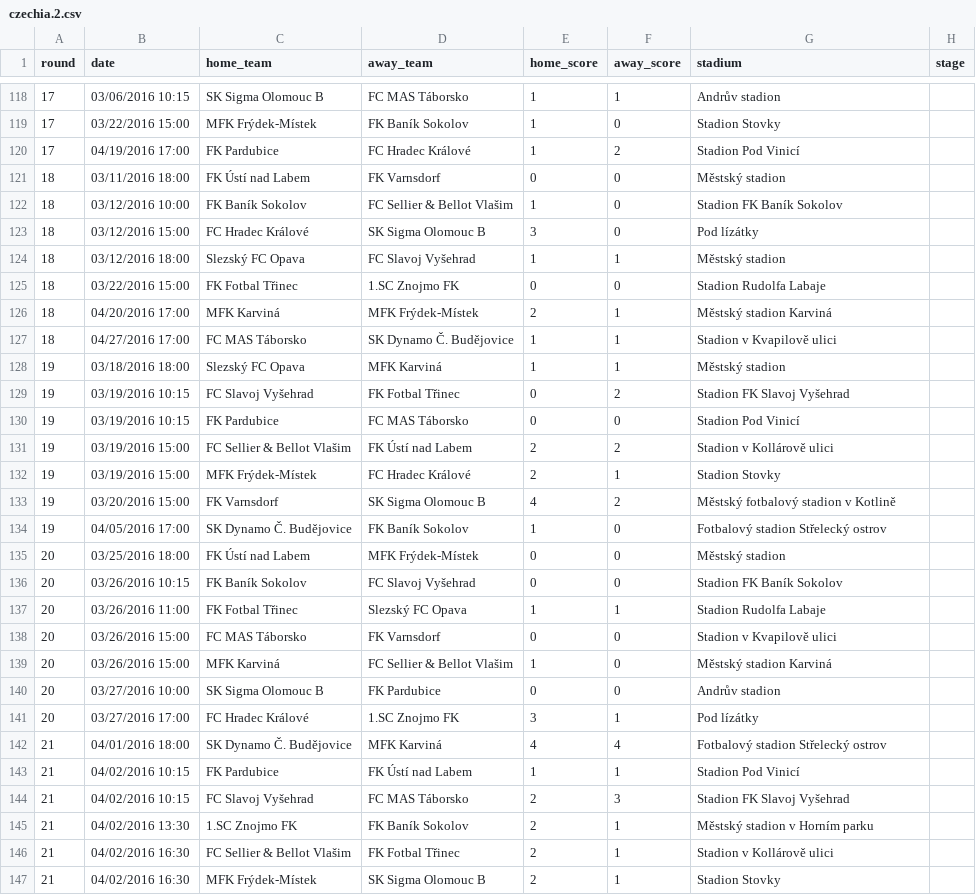
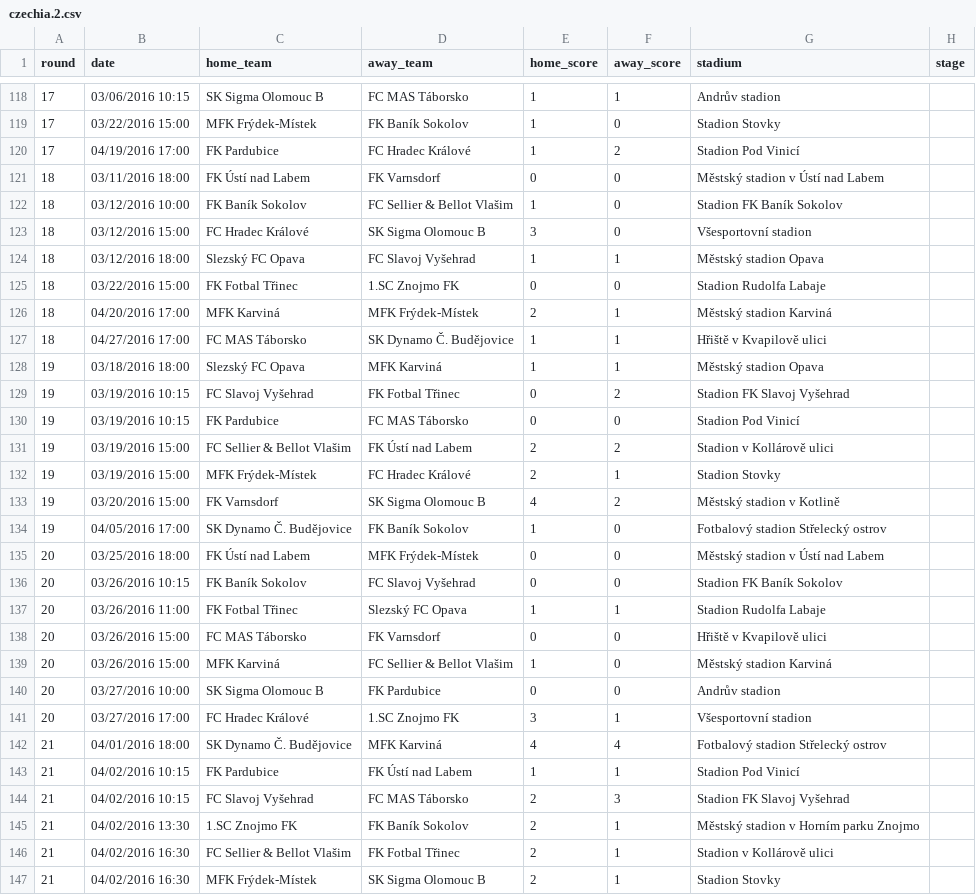
Before and after one commit to attilanagy/football-data, a CSV file: 2010s/2015-2016/czechia.2.csv, drawn as a sheet; only a part is shown, gaps mark what is left out; the diff covers the shown part only.

Commit message:
Standardizing stadium names in Czech 2nd tier

```diff
--- a/2010s/2015-2016/czechia.2.csv
+++ b/2010s/2015-2016/czechia.2.csv
@@ -120,10 +120,10 @@ round,date,home_team,away_team,home_score,away_score,stadium,stage
 17,04/19/2016 17:00,FK Pardubice,FC Hradec Králové,1,2,Stadion Pod Vinicí,
-18,03/11/2016 18:00,FK Ústí nad Labem,FK Varnsdorf,0,0,Městský stadion,
+18,03/11/2016 18:00,FK Ústí nad Labem,FK Varnsdorf,0,0,Městský stadion v Ústí nad Labem,
 18,03/12/2016 10:00,FK Baník Sokolov,FC Sellier & Bellot Vlašim,1,0,Stadion FK Baník Sokolov,
-18,03/12/2016 15:00,FC Hradec Králové,SK Sigma Olomouc B,3,0,Pod lízátky,
-18,03/12/2016 18:00,Slezský FC Opava,FC Slavoj Vyšehrad,1,1,Městský stadion,
+18,03/12/2016 15:00,FC Hradec Králové,SK Sigma Olomouc B,3,0,Všesportovní stadion,
+18,03/12/2016 18:00,Slezský FC Opava,FC Slavoj Vyšehrad,1,1,Městský stadion Opava,
 18,03/22/2016 15:00,FK Fotbal Třinec,1.SC Znojmo FK,0,0,Stadion Rudolfa Labaje,
 18,04/20/2016 17:00,MFK Karviná,MFK Frýdek-Místek,2,1,Městský stadion Karviná,
-18,04/27/2016 17:00,FC MAS Táborsko,SK Dynamo Č. Budějovice,1,1,Stadion v Kvapilově ulici,
-19,03/18/2016 18:00,Slezský FC Opava,MFK Karviná,1,1,Městský stadion,
+18,04/27/2016 17:00,FC MAS Táborsko,SK Dynamo Č. Budějovice,1,1,Hřiště v Kvapilově ulici,
+19,03/18/2016 18:00,Slezský FC Opava,MFK Karviná,1,1,Městský stadion Opava,
 19,03/19/2016 10:15,FC Slavoj Vyšehrad,FK Fotbal Třinec,0,2,Stadion FK Slavoj Vyšehrad,
@@ -132,11 +132,11 @@ round,date,home_team,away_team,home_score,away_score,stadium,stage
 19,03/19/2016 15:00,MFK Frýdek-Místek,FC Hradec Králové,2,1,Stadion Stovky,
-19,03/20/2016 15:00,FK Varnsdorf,SK Sigma Olomouc B,4,2,Městský fotbalový stadion v Kotlině,
+19,03/20/2016 15:00,FK Varnsdorf,SK Sigma Olomouc B,4,2,Městský stadion v Kotlině,
 19,04/05/2016 17:00,SK Dynamo Č. Budějovice,FK Baník Sokolov,1,0,Fotbalový stadion Střelecký ostrov,
-20,03/25/2016 18:00,FK Ústí nad Labem,MFK Frýdek-Místek,0,0,Městský stadion,
+20,03/25/2016 18:00,FK Ústí nad Labem,MFK Frýdek-Místek,0,0,Městský stadion v Ústí nad Labem,
 20,03/26/2016 10:15,FK Baník Sokolov,FC Slavoj Vyšehrad,0,0,Stadion FK Baník Sokolov,
 20,03/26/2016 11:00,FK Fotbal Třinec,Slezský FC Opava,1,1,Stadion Rudolfa Labaje,
-20,03/26/2016 15:00,FC MAS Táborsko,FK Varnsdorf,0,0,Stadion v Kvapilově ulici,
+20,03/26/2016 15:00,FC MAS Táborsko,FK Varnsdorf,0,0,Hřiště v Kvapilově ulici,
 20,03/26/2016 15:00,MFK Karviná,FC Sellier & Bellot Vlašim,1,0,Městský stadion Karviná,
 20,03/27/2016 10:00,SK Sigma Olomouc B,FK Pardubice,0,0,Andrův stadion,
-20,03/27/2016 17:00,FC Hradec Králové,1.SC Znojmo FK,3,1,Pod lízátky,
+20,03/27/2016 17:00,FC Hradec Králové,1.SC Znojmo FK,3,1,Všesportovní stadion,
 21,04/01/2016 18:00,SK Dynamo Č. Budějovice,MFK Karviná,4,4,Fotbalový stadion Střelecký ostrov,
@@ -144,3 +144,3 @@ round,date,home_team,away_team,home_score,away_score,stadium,stage
 21,04/02/2016 10:15,FC Slavoj Vyšehrad,FC MAS Táborsko,2,3,Stadion FK Slavoj Vyšehrad,
-21,04/02/2016 13:30,1.SC Znojmo FK,FK Baník Sokolov,2,1,Městský stadion v Horním parku,
+21,04/02/2016 13:30,1.SC Znojmo FK,FK Baník Sokolov,2,1,Městský stadion v Horním parku Znojmo,
 21,04/02/2016 16:30,FC Sellier & Bellot Vlašim,FK Fotbal Třinec,2,1,Stadion v Kollárově ulici,
```
Also changed, not shown: 74 edited cells elsewhere in this file, 2010s/2012-2013/czechia.2.csv, 2010s/2013-2014/czechia.2.csv, 1 other file.
